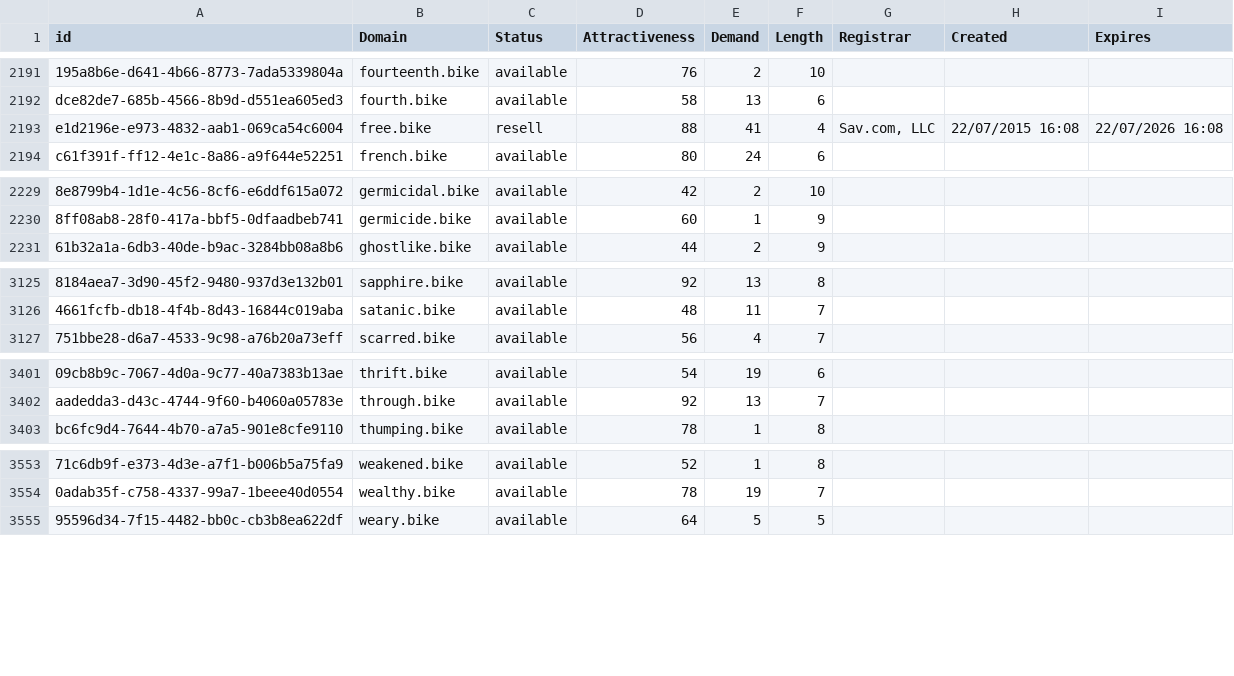
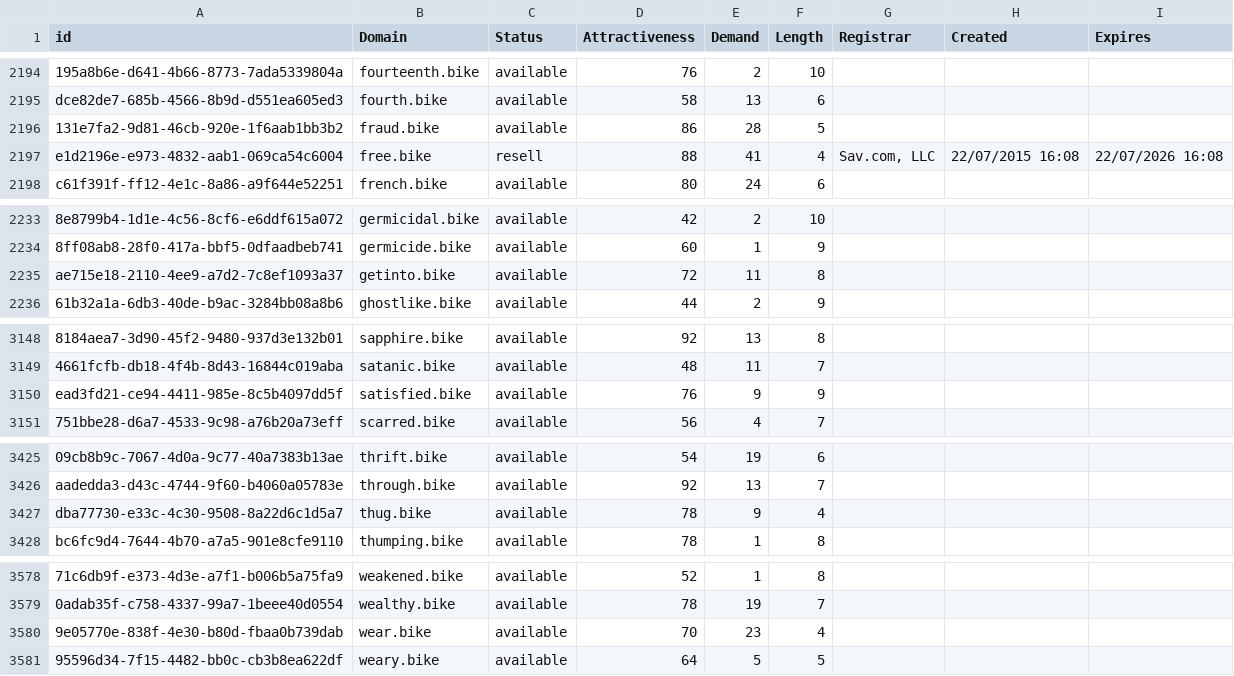
Before and after one commit to UniqueDomains/bike-oneword-domains, a CSV file: bike.csv, drawn as a sheet; only a part is shown, gaps mark what is left out; the diff covers the shown part only; the diff names each change by its address in the sheet, - before the commit and + after, or states it on an @@ line.

```diff
--- a/bike.csv
+++ b/bike.csv
+row 2196: 131e7fa2-9d81-46cb-920e-1f6aab1bb3b2 | fraud.bike | available | 86 | 28 | 5
+row 2235: ae715e18-2110-4ee9-a7d2-7c8ef1093a37 | getinto.bike | available | 72 | 11 | 8
+row 3150: ead3fd21-ce94-4411-985e-8c5b4097dd5f | satisfied.bike | available | 76 | 9 | 9
+row 3427: dba77730-e33c-4c30-9508-8a22d6c1d5a7 | thug.bike | available | 78 | 9 | 4
+row 3580: 9e05770e-838f-4e30-b80d-fbaa0b739dab | wear.bike | available | 70 | 23 | 4
```
Also changed, not shown: 23 added rows and 1 edited cell elsewhere in this file, 2 other files.
